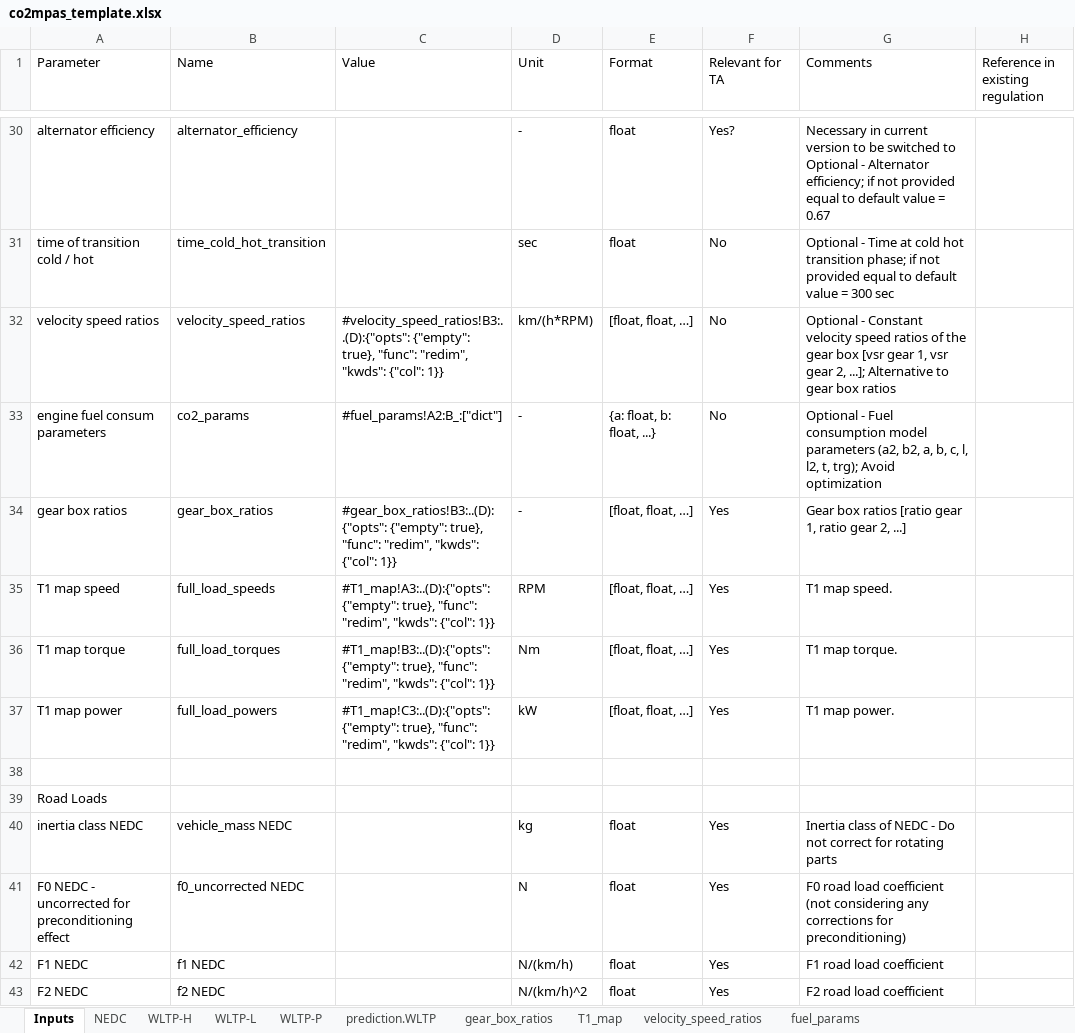
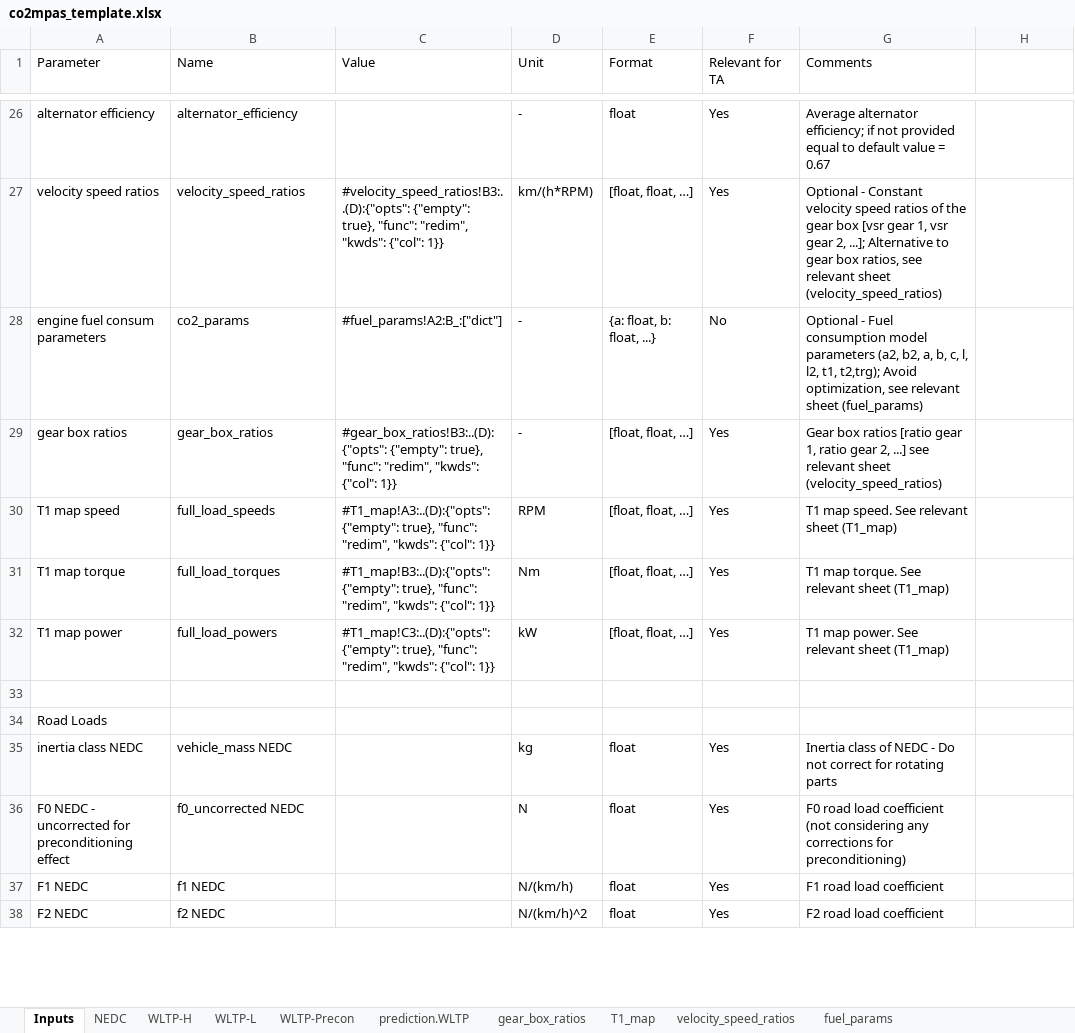
Before and after one commit to vinci1it2000/schedula, an Excel workbook: co2mpas/co2mpas_template.xlsx, sheet Inputs, drawn as a sheet; only a part is shown, gaps mark what is left out; values as stored, in another font and other column widths than the file's, no cell formats; charts and pictures and conditional formats not drawn; removed rows and columns are numbered as before the commit, all else as after; the diff covers the shown part only; the diff names each change by its address in the sheet, - before the commit and + after, or states it on an @@ line.

```diff
--- a/co2mpas/co2mpas_template.xlsx (sheet Inputs)
+++ b/co2mpas/co2mpas_template.xlsx (sheet Inputs)
-sheet tab: WLTP-P
+sheet tab: WLTP-Precon
-H1: Reference in existing regulation
+H1: (empty)
-F26 (Relevant for TA): Yes?
+F26 (Relevant for TA): Yes
-G26 (Comments): Necessary in current version to be switched to Optional - Alternator efficiency; if…
+G26 (Comments): Average alternator efficiency; if…
-row 31: time of transition cold / hot | time_cold_hot_transition |  | sec | float | No | Optional - Time at cold hot transition phase; if not provided equal to default value = 300 sec
-F27 (Relevant for TA): No
+F27 (Relevant for TA): Yes
-G27 (Comments): …gear box ratios
+G27 (Comments): …gear box ratios, see relevant sheet (velocity_speed_ratios)
-G28 (Comments): …l, l2, t, trg); Avoid optimization
+G28 (Comments): …l, l2, t1, t2,trg); Avoid optimization, see relevant sheet (fuel_params)
-G29 (Comments): …2, ...]
+G29 (Comments): …2, ...] see relevant sheet (velocity_speed_ratios)
-G30 (Comments): T1 map speed.
+G30 (Comments): T1 map speed. See relevant sheet (T1_map)
-G31 (Comments): T1 map torque.
+G31 (Comments): T1 map torque. See relevant sheet (T1_map)
-G32 (Comments): T1 map power.
+G32 (Comments): T1 map power. See relevant sheet (T1_map)
```
Also changed, not shown: 15 added rows, 8 removed rows, 1 moved row, 47 edited cells and merged cells elsewhere in this sheet, sheet prediction.WLTP, sheet fuel_params, sheet NEDC, sheet WLTP-H, sheet WLTP-L, cell formats, charts or pictures.
